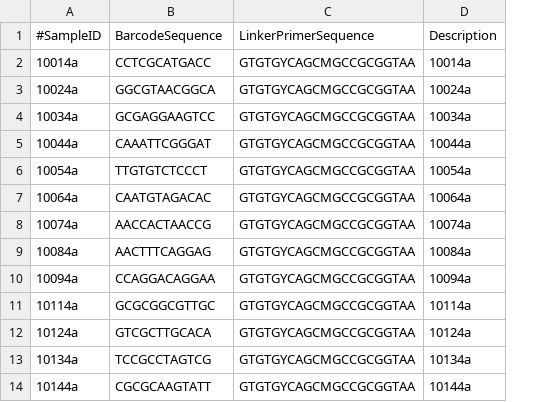
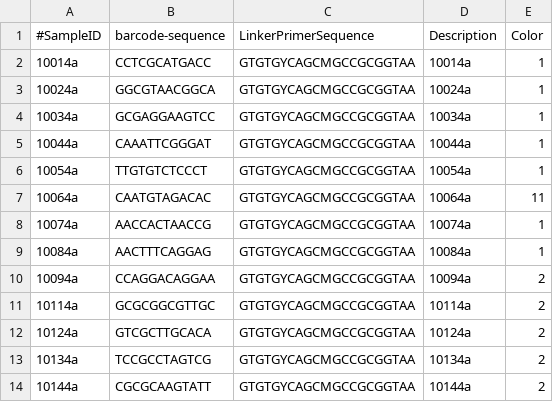
Before and after one commit to MG-RAST/qiime-pipeline, a TSV file: data/input/mapping.tsv, drawn as a sheet; only a part is shown; the diff names each change by its address in the sheet, - before the commit and + after, or states it on an @@ line.

Commit message:
Added column to mapping file ; changed mapping file in wf

```diff
--- a/data/input/mapping.tsv
+++ b/data/input/mapping.tsv
+column E (Color), rows 2-14: 1 | 1 | 1 | 1 | 1 | 11 | 1 | 1 | 2 | 2 | 2 | 2 | 2
-B1: BarcodeSequence
+B1: barcode-sequence
```
Also changed, not shown: 1 other file.
